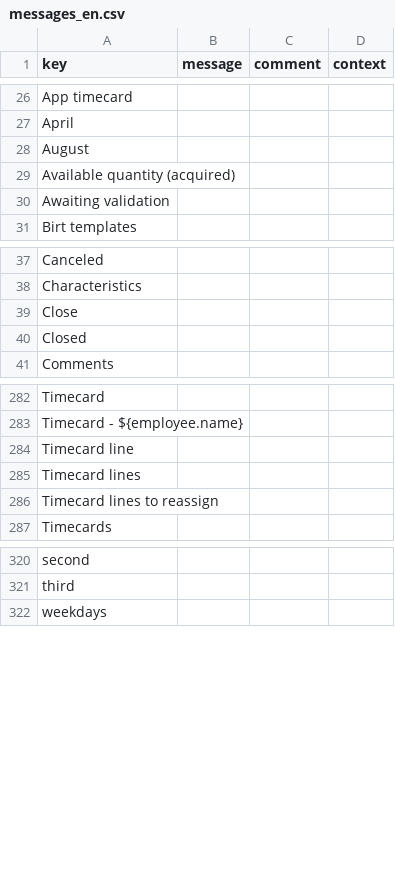
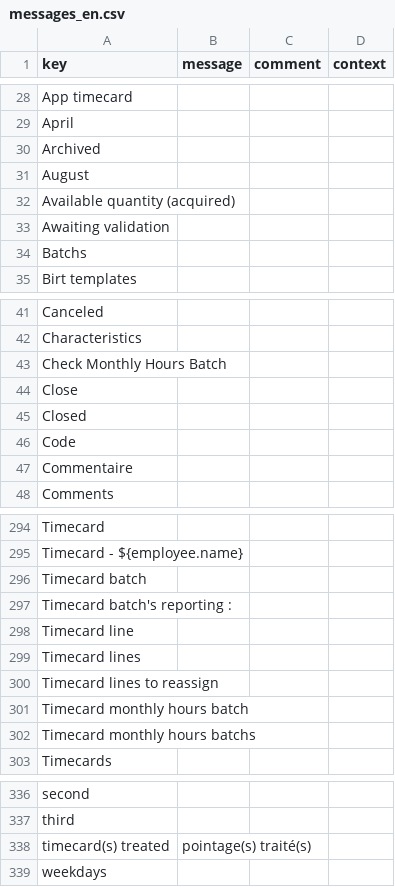
Before and after one commit to jpo-axelor/axelor-open-suite, a CSV file: modules/axelor-timecard/src/main/resources/i18n/messages_en.csv, drawn as a sheet; only a part is shown, gaps mark what is left out; the diff covers the shown part only; the diff names each change by its address in the sheet, - before the commit and + after, or states it on an @@ line.

```diff
--- a/modules/axelor-timecard/src/main/resources/i18n/messages_en.csv
+++ b/modules/axelor-timecard/src/main/resources/i18n/messages_en.csv
+row 30: Archived
+row 34: Batchs
+row 43: Check Monthly Hours Batch
+row 46: Code
+row 47: Commentaire
+row 296: Timecard batch
+row 297: Timecard batch's reporting :
+row 301: Timecard monthly hours batch
+row 302: Timecard monthly hours batchs
+row 338: timecard(s) treated | pointage(s) traité(s)
```
Also changed, not shown: 7 added rows elsewhere in this file, modules/axelor-timecard/src/main/resources/i18n/messages.csv, modules/axelor-timecard/src/main/resources/i18n/messages_fr.csv, 14 other files.
